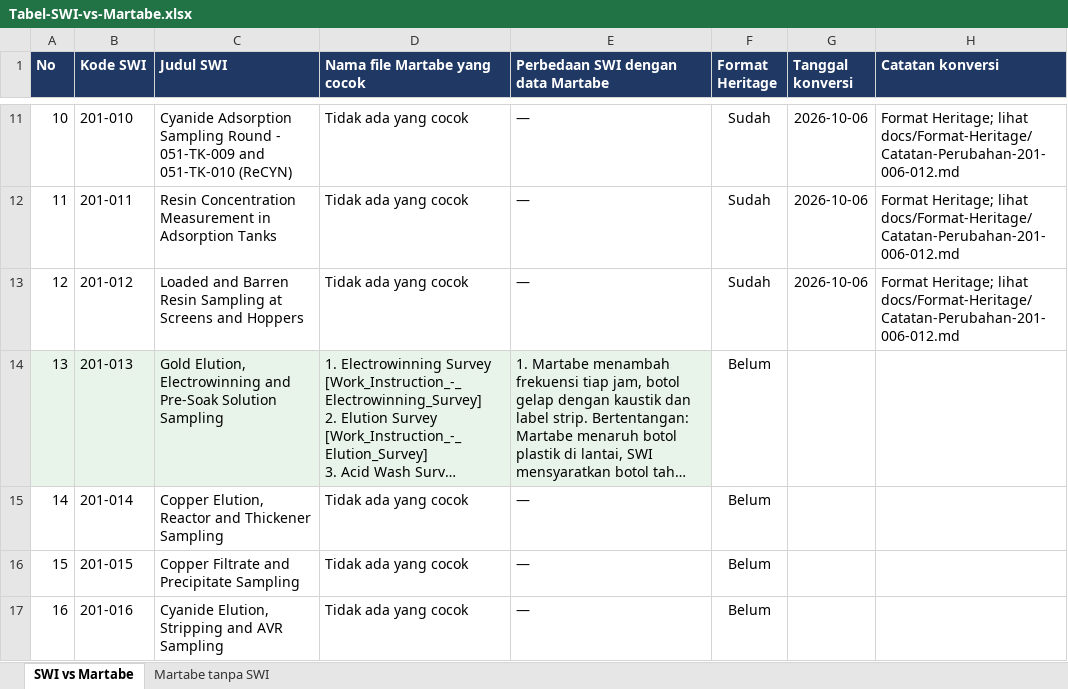
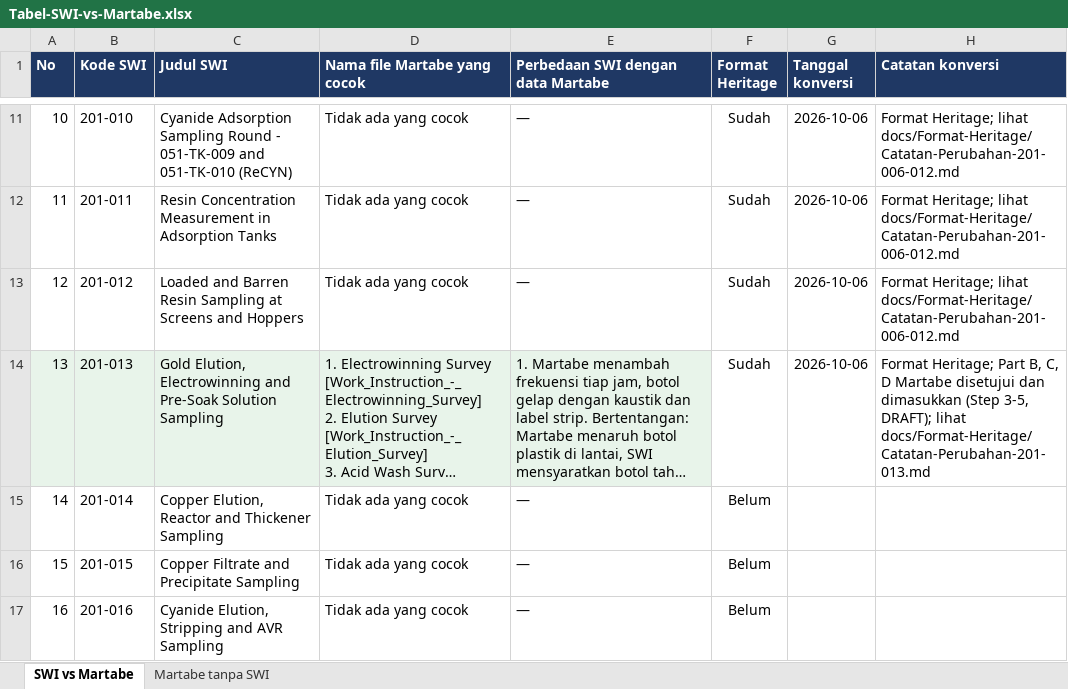
Before and after one commit to 007Manday/SWI-METS, an Excel workbook: docs/Tabel-SWI-vs-Martabe.xlsx, sheet SWI vs Martabe, drawn as a sheet; only a part is shown, gaps mark what is left out; long unchanged cells end in …; values as stored, in another font and other column widths than the file's, no borders; the diff names each change by its address in the sheet, - before the commit and + after, or states it on an @@ line.

```diff
--- a/docs/Tabel-SWI-vs-Martabe.xlsx (sheet SWI vs Martabe)
+++ b/docs/Tabel-SWI-vs-Martabe.xlsx (sheet SWI vs Martabe)
-F14 (Format Heritage): Belum
+F14 (Format Heritage): Sudah
-G14 (Tanggal konversi): (empty)
+G14 (Tanggal konversi): 2026-10-06
-H14 (Catatan konversi): (empty)
+H14 (Catatan konversi): Format Heritage; Part B, C, D Martabe disetujui dan dimasukkan (Step 3-5, DRAFT); lihat docs/Format-Heritage/Catatan-Perubahan-201-013.md
```
Also changed, not shown: 4 other files.
